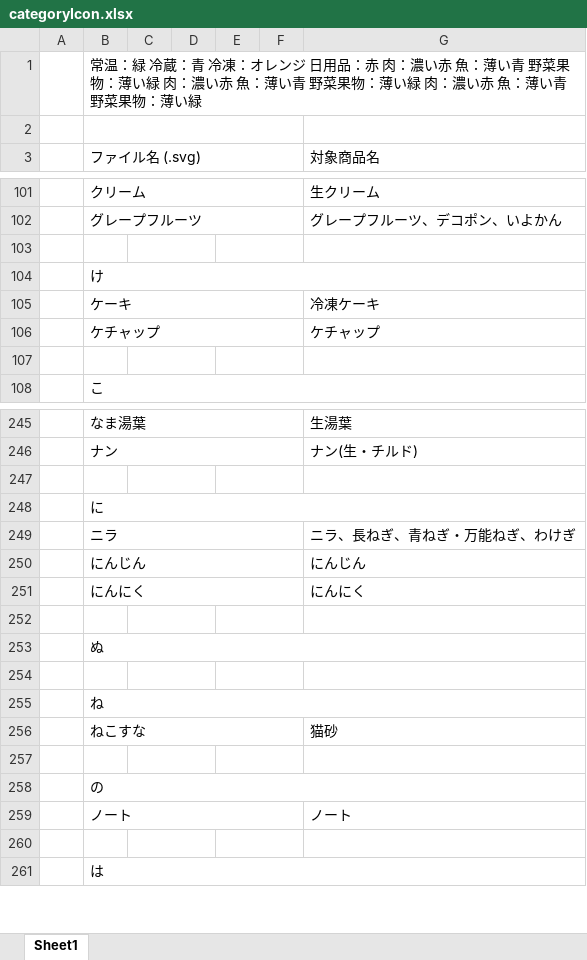
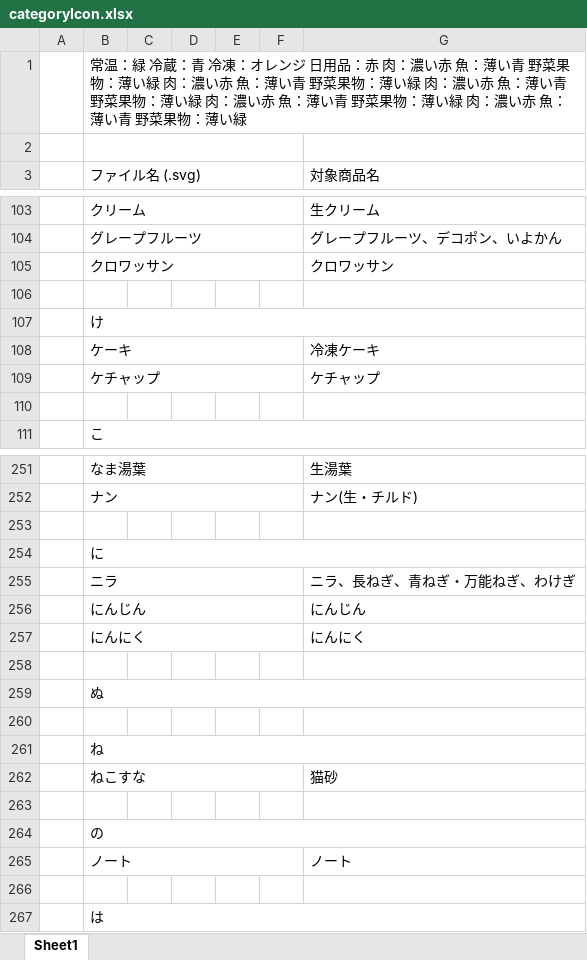
Before and after one commit to ke722i/receiptapp, an Excel workbook: tools/categoryIcon.xlsx, sheet Sheet1, drawn as a sheet; only a part is shown, gaps mark what is left out; values as stored, in another font and other column widths than the file's, no cell formats; removed rows and columns are numbered as before the commit, all else as after; the diff covers the shown part only; the diff names each change by its address in the sheet, - before the commit and + after, or states it on an @@ line.

```diff
--- a/tools/categoryIcon.xlsx (sheet Sheet1)
+++ b/tools/categoryIcon.xlsx (sheet Sheet1)
-B1 (ファイル名 (.svg)): …：薄い緑
+B1 (ファイル名 (.svg)): …：薄い緑 肉：濃い赤 魚：薄い青 野菜果物：薄い緑 肉：濃い赤 魚：薄い青 野菜果物：薄い緑
+row 105:  | クロワッサン |  |  |  |  | クロワッサン
-C103:D103 merged
-E103:F103 merged
-C107:D107 merged
-E107:F107 merged
-C247:D247 merged
-E247:F247 merged
-C252:D252 merged
-E252:F252 merged
-C254:D254 merged
-E254:F254 merged
-C257:D257 merged
-E257:F257 merged
-C260:D260 merged
-E260:F260 merged
```
Also changed, not shown: 5 added rows, 13 edited cells and merged cells elsewhere in this sheet, cell formats, 12 other files.
